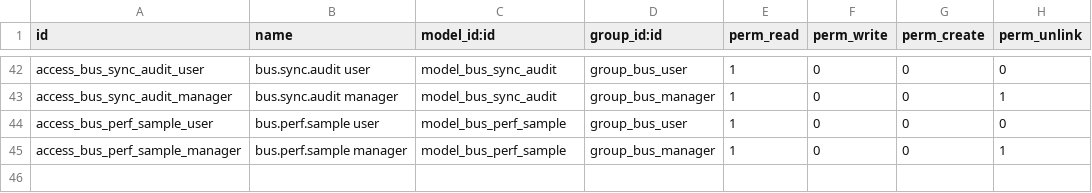
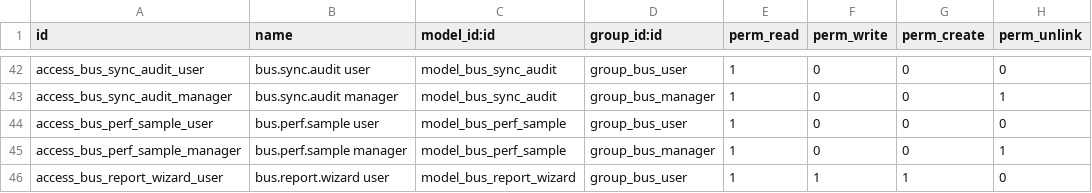
Before and after one commit to kiramman-mp3/sistema-rastreo-buses, a CSV file: addons/bus_tracking/security/ir.model.access.csv, drawn as a sheet; only a part is shown, gaps mark what is left out; the diff names each change by its address in the sheet, - before the commit and + after, or states it on an @@ line.

Commit message:
feat: download the operation report as a PDF

```diff
--- a/addons/bus_tracking/security/ir.model.access.csv
+++ b/addons/bus_tracking/security/ir.model.access.csv
+row 46: access_bus_report_wizard_user | bus.report.wizard user | model_bus_report_wizard | group_bus_user | 1 | 1 | 1 | 0
```
Also changed, not shown: 7 other files.
